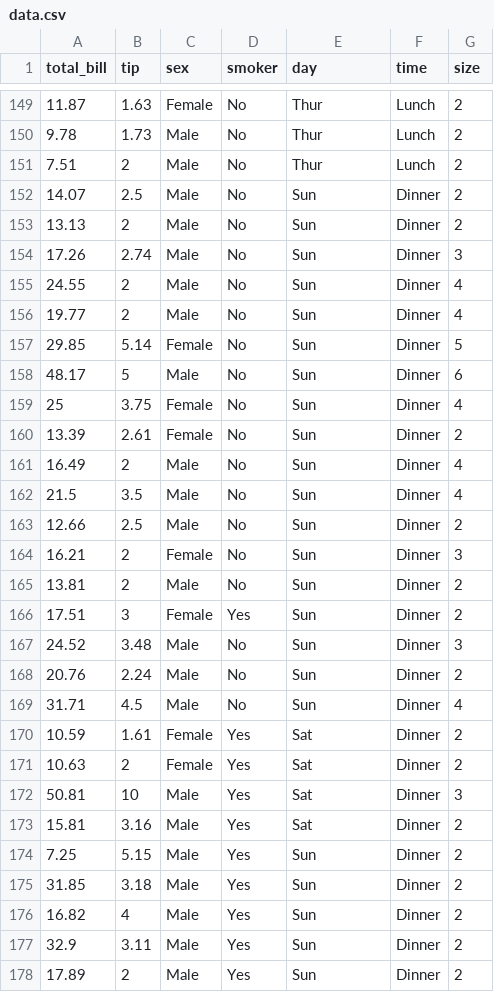
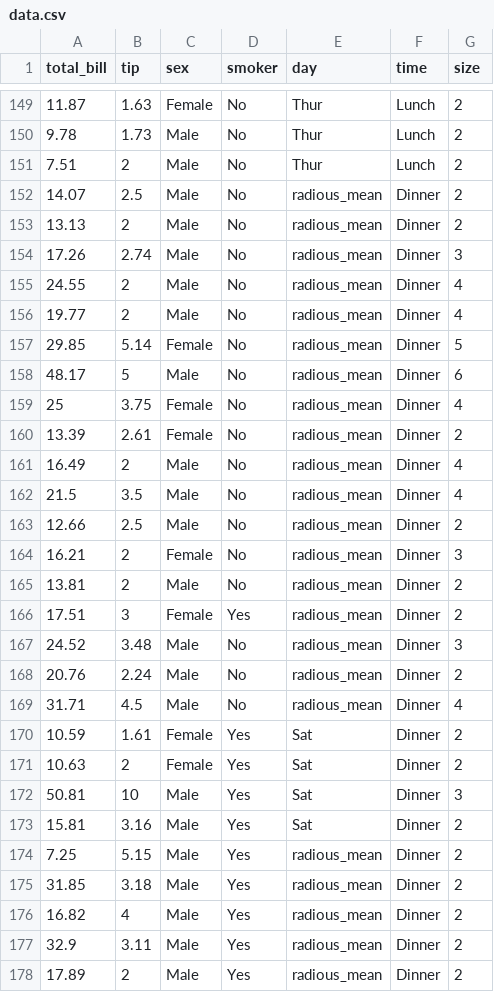
Before and after one commit to NusratTaki12/rdata, a CSV file: data.csv, drawn as a sheet; only a part is shown, gaps mark what is left out; the diff covers the shown part only.

Commit message:
updated

```diff
--- a/data.csv
+++ b/data.csv
@@ -151,20 +151,20 @@ total_bill,tip,sex,smoker,day,time,size
 7.51,2,Male,No,Thur,Lunch,2
-14.07,2.5,Male,No,Sun,Dinner,2
-13.13,2,Male,No,Sun,Dinner,2
-17.26,2.74,Male,No,Sun,Dinner,3
-24.55,2,Male,No,Sun,Dinner,4
-19.77,2,Male,No,Sun,Dinner,4
-29.85,5.14,Female,No,Sun,Dinner,5
-48.17,5,Male,No,Sun,Dinner,6
-25,3.75,Female,No,Sun,Dinner,4
-13.39,2.61,Female,No,Sun,Dinner,2
-16.49,2,Male,No,Sun,Dinner,4
-21.5,3.5,Male,No,Sun,Dinner,4
-12.66,2.5,Male,No,Sun,Dinner,2
-16.21,2,Female,No,Sun,Dinner,3
-13.81,2,Male,No,Sun,Dinner,2
-17.51,3,Female,Yes,Sun,Dinner,2
-24.52,3.48,Male,No,Sun,Dinner,3
-20.76,2.24,Male,No,Sun,Dinner,2
-31.71,4.5,Male,No,Sun,Dinner,4
+14.07,2.5,Male,No,radious_mean,Dinner,2
+13.13,2,Male,No,radious_mean,Dinner,2
+17.26,2.74,Male,No,radious_mean,Dinner,3
+24.55,2,Male,No,radious_mean,Dinner,4
+19.77,2,Male,No,radious_mean,Dinner,4
+29.85,5.14,Female,No,radious_mean,Dinner,5
+48.17,5,Male,No,radious_mean,Dinner,6
+25,3.75,Female,No,radious_mean,Dinner,4
+13.39,2.61,Female,No,radious_mean,Dinner,2
+16.49,2,Male,No,radious_mean,Dinner,4
+21.5,3.5,Male,No,radious_mean,Dinner,4
+12.66,2.5,Male,No,radious_mean,Dinner,2
+16.21,2,Female,No,radious_mean,Dinner,3
+13.81,2,Male,No,radious_mean,Dinner,2
+17.51,3,Female,Yes,radious_mean,Dinner,2
+24.52,3.48,Male,No,radious_mean,Dinner,3
+20.76,2.24,Male,No,radious_mean,Dinner,2
+31.71,4.5,Male,No,radious_mean,Dinner,4
 10.59,1.61,Female,Yes,Sat,Dinner,2
@@ -173,6 +173,6 @@ total_bill,tip,sex,smoker,day,time,size
 15.81,3.16,Male,Yes,Sat,Dinner,2
-7.25,5.15,Male,Yes,Sun,Dinner,2
-31.85,3.18,Male,Yes,Sun,Dinner,2
-16.82,4,Male,Yes,Sun,Dinner,2
-32.9,3.11,Male,Yes,Sun,Dinner,2
-17.89,2,Male,Yes,Sun,Dinner,2
+7.25,5.15,Male,Yes,radious_mean,Dinner,2
+31.85,3.18,Male,Yes,radious_mean,Dinner,2
+16.82,4,Male,Yes,radious_mean,Dinner,2
+32.9,3.11,Male,Yes,radious_mean,Dinner,2
+17.89,2,Male,Yes,radious_mean,Dinner,2
```
Also changed, not shown: 85 edited cells elsewhere in this file.
